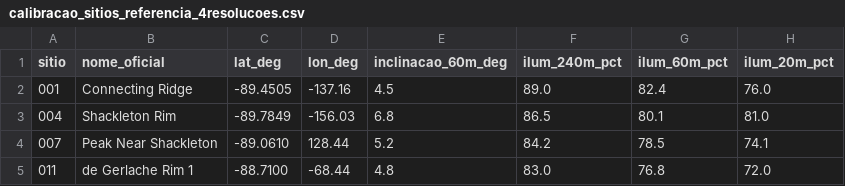
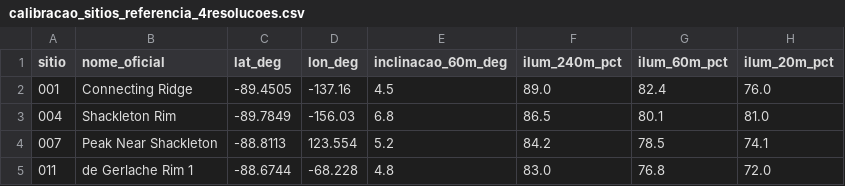
Before and after one commit to Luizfbm/terminators-lunar, a CSV file: multirresolucao/tabelas_brutas/calibracao_sitios_referencia_4resolucoes.csv, drawn as a sheet; only a part is shown; the diff names each change by its address in the sheet, - before the commit and + after, or states it on an @@ line.

```diff
--- a/multirresolucao/tabelas_brutas/calibracao_sitios_referencia_4resolucoes.csv
+++ b/multirresolucao/tabelas_brutas/calibracao_sitios_referencia_4resolucoes.csv
-C4 (lat_deg): -89.0610
+C4 (lat_deg): -88.8113
-D4 (lon_deg): 128.44
+D4 (lon_deg): 123.554
-C5 (lat_deg): -88.7100
+C5 (lat_deg): -88.6744
-D5 (lon_deg): -68.44
+D5 (lon_deg): -68.228
```
Also changed, not shown: 59 other files.
